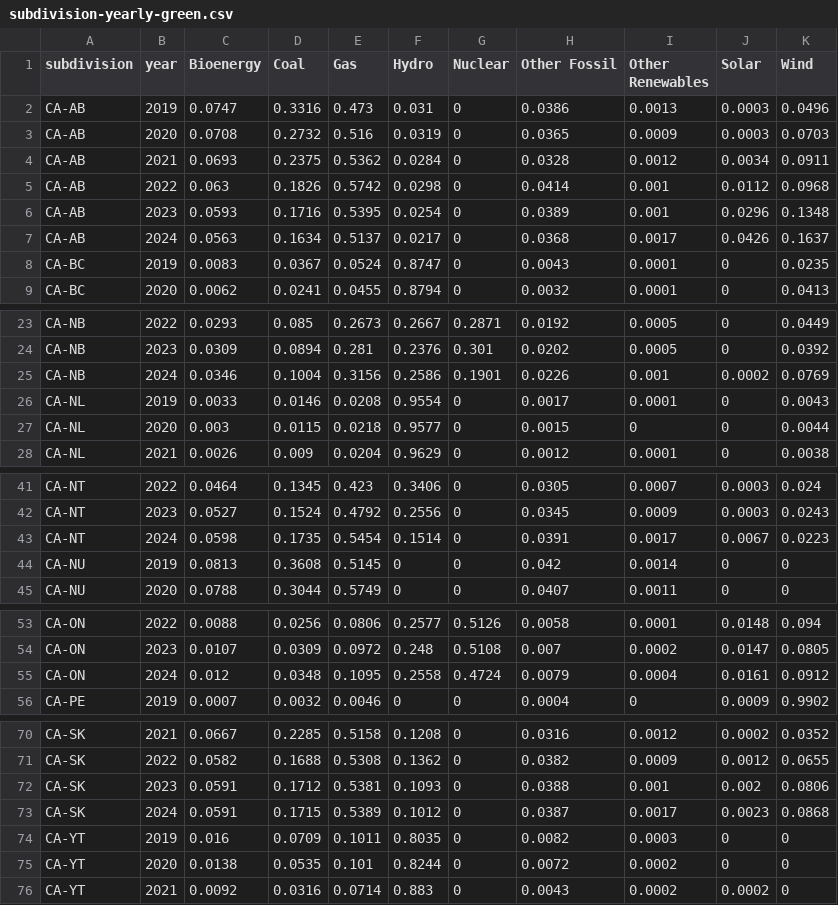
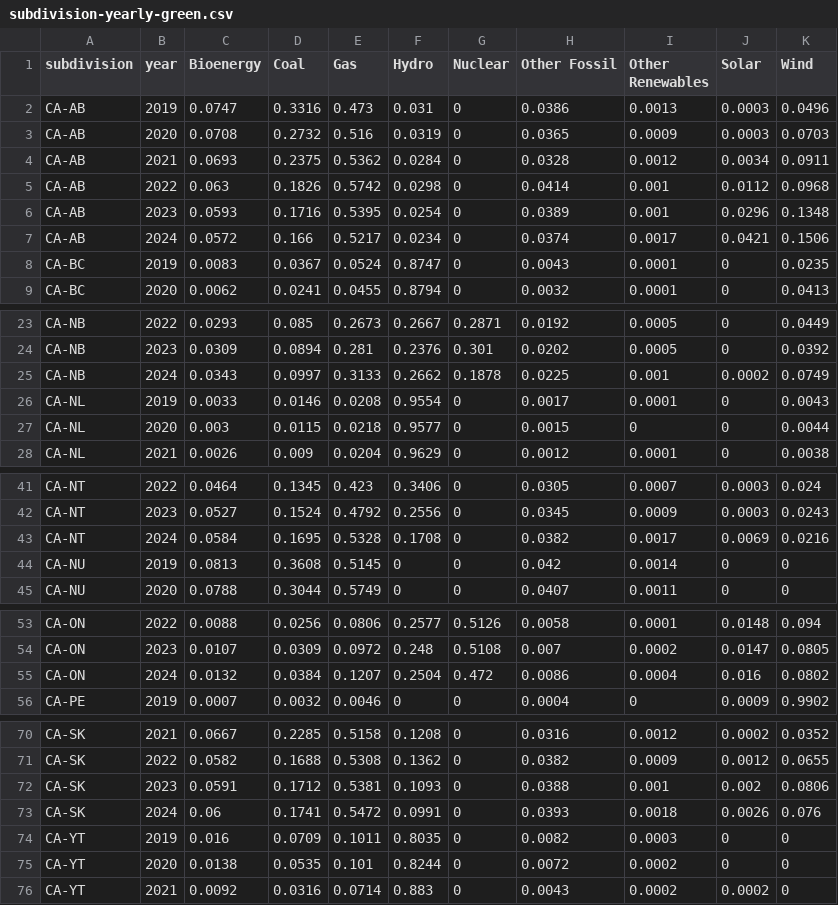
Before and after one commit to digital4better/data, a CSV file: data/mix/subdivision-yearly-green.csv, drawn as a sheet; only a part is shown, gaps mark what is left out; the diff covers the shown part only.

```diff
--- a/data/mix/subdivision-yearly-green.csv
+++ b/data/mix/subdivision-yearly-green.csv
@@ -6,3 +6,3 @@ CA-AB,2022,0.063,0.1826,0.5742,0.0298,0,0.0414,0.001,0.0112,0.0968
 CA-AB,2023,0.0593,0.1716,0.5395,0.0254,0,0.0389,0.001,0.0296,0.1348
-CA-AB,2024,0.0563,0.1634,0.5137,0.0217,0,0.0368,0.0017,0.0426,0.1637
+CA-AB,2024,0.0572,0.166,0.5217,0.0234,0,0.0374,0.0017,0.0421,0.1506
 CA-BC,2019,0.0083,0.0367,0.0524,0.8747,0,0.0043,0.0001,0,0.0235
@@ -24,3 +24,3 @@ CA-NB,2022,0.0293,0.085,0.2673,0.2667,0.2871,0.0192,0.0005,0,0.0449
 CA-NB,2023,0.0309,0.0894,0.281,0.2376,0.301,0.0202,0.0005,0,0.0392
-CA-NB,2024,0.0346,0.1004,0.3156,0.2586,0.1901,0.0226,0.001,0.0002,0.0769
+CA-NB,2024,0.0343,0.0997,0.3133,0.2662,0.1878,0.0225,0.001,0.0002,0.0749
 CA-NL,2019,0.0033,0.0146,0.0208,0.9554,0,0.0017,0.0001,0,0.0043
@@ -42,3 +42,3 @@ CA-NT,2022,0.0464,0.1345,0.423,0.3406,0,0.0305,0.0007,0.0003,0.024
 CA-NT,2023,0.0527,0.1524,0.4792,0.2556,0,0.0345,0.0009,0.0003,0.0243
-CA-NT,2024,0.0598,0.1735,0.5454,0.1514,0,0.0391,0.0017,0.0067,0.0223
+CA-NT,2024,0.0584,0.1695,0.5328,0.1708,0,0.0382,0.0017,0.0069,0.0216
 CA-NU,2019,0.0813,0.3608,0.5145,0,0,0.042,0.0014,0,0
@@ -54,3 +54,3 @@ CA-ON,2022,0.0088,0.0256,0.0806,0.2577,0.5126,0.0058,0.0001,0.0148,0.094
 CA-ON,2023,0.0107,0.0309,0.0972,0.248,0.5108,0.007,0.0002,0.0147,0.0805
-CA-ON,2024,0.012,0.0348,0.1095,0.2558,0.4724,0.0079,0.0004,0.0161,0.0912
+CA-ON,2024,0.0132,0.0384,0.1207,0.2504,0.472,0.0086,0.0004,0.016,0.0802
 CA-PE,2019,0.0007,0.0032,0.0046,0,0,0.0004,0,0.0009,0.9902
@@ -72,3 +72,3 @@ CA-SK,2022,0.0582,0.1688,0.5308,0.1362,0,0.0382,0.0009,0.0012,0.0655
 CA-SK,2023,0.0591,0.1712,0.5381,0.1093,0,0.0388,0.001,0.002,0.0806
-CA-SK,2024,0.0591,0.1715,0.5389,0.1012,0,0.0387,0.0017,0.0023,0.0868
+CA-SK,2024,0.06,0.1741,0.5472,0.0991,0,0.0393,0.0018,0.0026,0.076
 CA-YT,2019,0.016,0.0709,0.1011,0.8035,0,0.0082,0.0003,0,0
```
Also changed, not shown: 32 edited cells elsewhere in this file, data/factor/subdivision-monthly-green.csv, data/factor/subdivision-monthly.csv, 14 other files.
